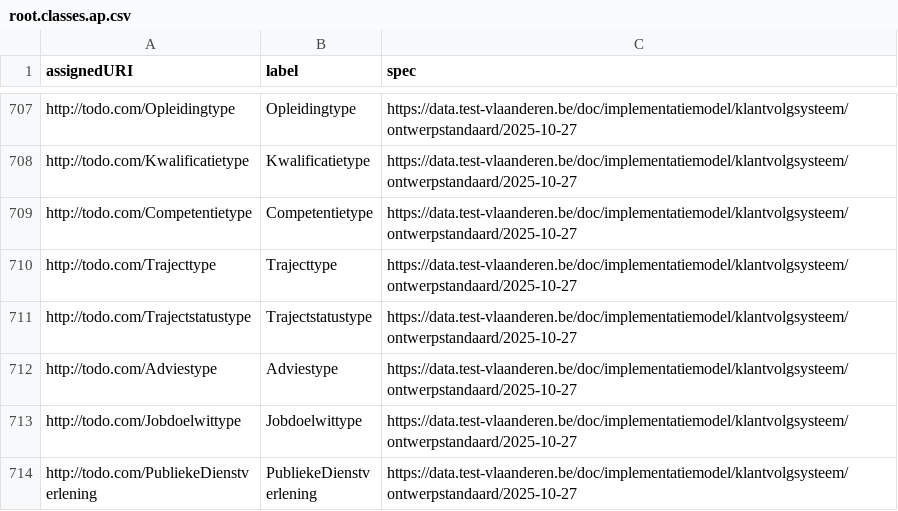
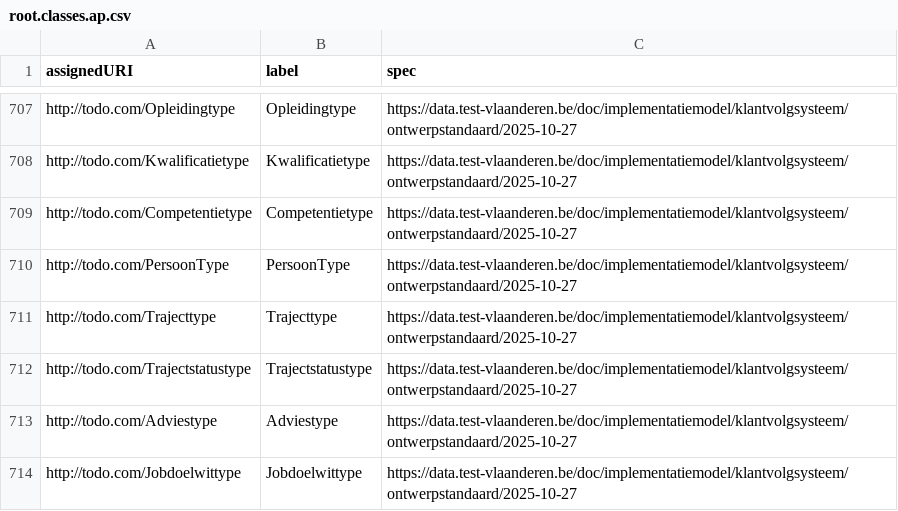
Before and after one commit to Informatievlaanderen/data.vlaanderen.be-statistics, a CSV file: root.classes.ap.csv, drawn as a sheet; only a part is shown, gaps mark what is left out; the shorter side is filled out with more unchanged rows.

```diff
--- a/root.classes.ap.csv
+++ b/root.classes.ap.csv
@@ -709,2 +709,3 @@
 "http://todo.com/Competentietype","Competentietype","https://data.test-vlaanderen.be/doc/implementatiemodel/klantvolgsysteem/ontwerpstandaard/2025-10-27"
+"http://todo.com/PersoonType","PersoonType","https://data.test-vlaanderen.be/doc/implementatiemodel/klantvolgsysteem/ontwerpstandaard/2025-10-27"
 "http://todo.com/Trajecttype","Trajecttype","https://data.test-vlaanderen.be/doc/implementatiemodel/klantvolgsysteem/ontwerpstandaard/2025-10-27"
```
Also changed, not shown: 9 other files.
